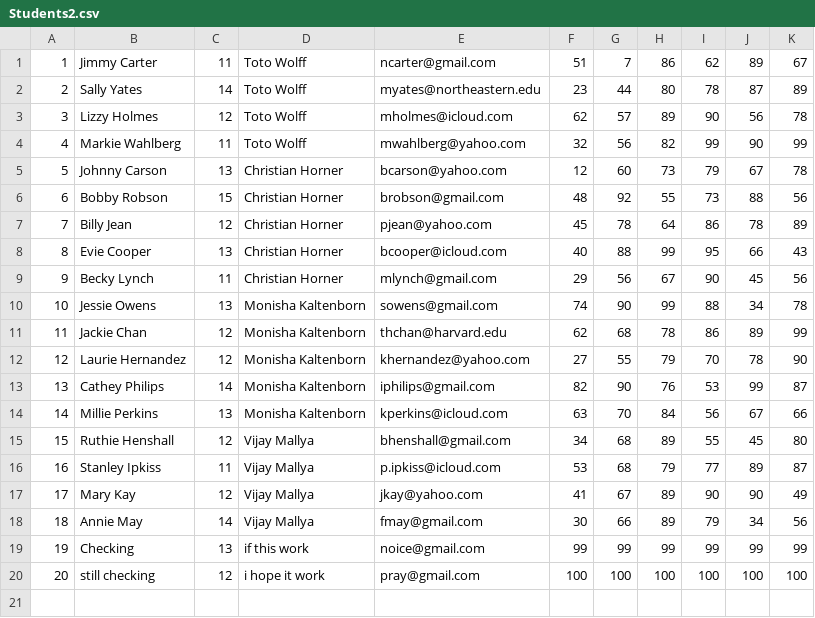
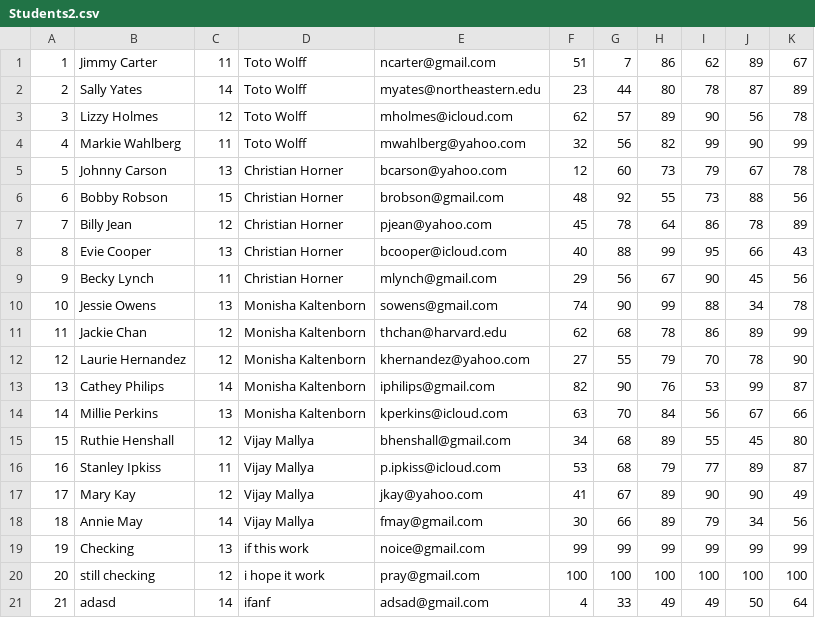
Before and after one commit to OnjoujiToki/csye6200-daycare, a CSV file: Students2.csv, drawn as a sheet; the diff names each change by its address in the sheet, - before the commit and + after, or states it on an @@ line.

```diff
--- a/Students2.csv
+++ b/Students2.csv
+row 21: 21 | adasd | 14 | ifanf | adsad@gmail.com | 4 | 33 | 49 | 49 | 50 | 64
```
Also changed, not shown: Students1.csv, Students3.csv, 34 other files.
